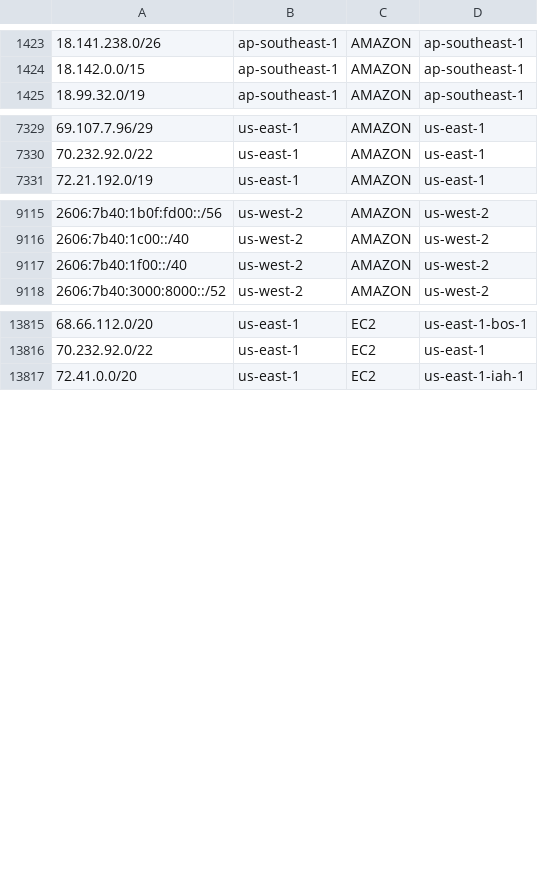
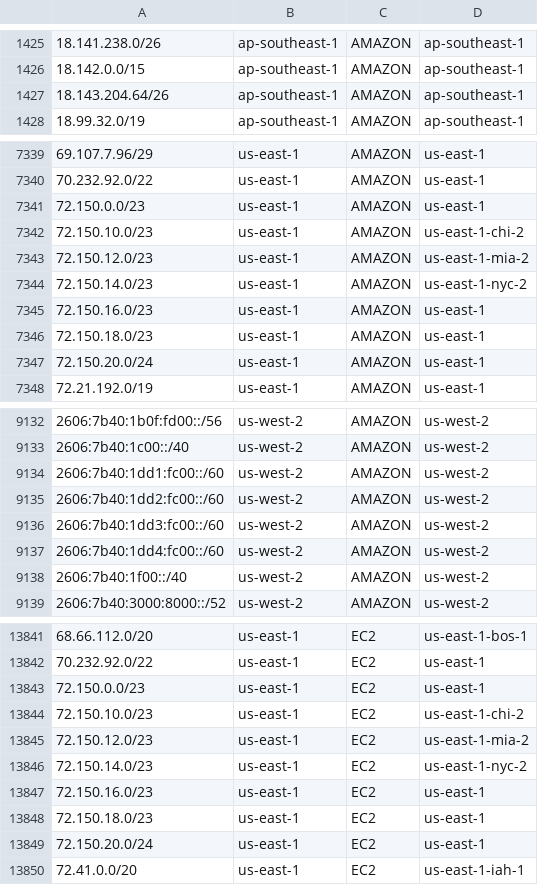
Before and after one commit to KustoKing/known-ip-addresses, a CSV file: cloud-ip-ranges/aws-service-tags.csv, drawn as a sheet; only a part is shown, gaps mark what is left out; the diff covers the shown part only.

```diff
--- a/cloud-ip-ranges/aws-service-tags.csv
+++ b/cloud-ip-ranges/aws-service-tags.csv
@@ -1424,2 +1426,3 @@
 "18.142.0.0/15","ap-southeast-1","AMAZON","ap-southeast-1"
+"18.143.204.64/26","ap-southeast-1","AMAZON","ap-southeast-1"
 "18.99.32.0/19","ap-southeast-1","AMAZON","ap-southeast-1"
@@ -7330,2 +7340,9 @@
 "70.232.92.0/22","us-east-1","AMAZON","us-east-1"
+"72.150.0.0/23","us-east-1","AMAZON","us-east-1"
+"72.150.10.0/23","us-east-1","AMAZON","us-east-1-chi-2"
+"72.150.12.0/23","us-east-1","AMAZON","us-east-1-mia-2"
+"72.150.14.0/23","us-east-1","AMAZON","us-east-1-nyc-2"
+"72.150.16.0/23","us-east-1","AMAZON","us-east-1"
+"72.150.18.0/23","us-east-1","AMAZON","us-east-1"
+"72.150.20.0/24","us-east-1","AMAZON","us-east-1"
 "72.21.192.0/19","us-east-1","AMAZON","us-east-1"
@@ -9116,2 +9133,6 @@
 "2606:7b40:1c00::/40","us-west-2","AMAZON","us-west-2"
+"2606:7b40:1dd1:fc00::/60","us-west-2","AMAZON","us-west-2"
+"2606:7b40:1dd2:fc00::/60","us-west-2","AMAZON","us-west-2"
+"2606:7b40:1dd3:fc00::/60","us-west-2","AMAZON","us-west-2"
+"2606:7b40:1dd4:fc00::/60","us-west-2","AMAZON","us-west-2"
 "2606:7b40:1f00::/40","us-west-2","AMAZON","us-west-2"
@@ -13816,2 +13842,9 @@
 "70.232.92.0/22","us-east-1","EC2","us-east-1"
+"72.150.0.0/23","us-east-1","EC2","us-east-1"
+"72.150.10.0/23","us-east-1","EC2","us-east-1-chi-2"
+"72.150.12.0/23","us-east-1","EC2","us-east-1-mia-2"
+"72.150.14.0/23","us-east-1","EC2","us-east-1-nyc-2"
+"72.150.16.0/23","us-east-1","EC2","us-east-1"
+"72.150.18.0/23","us-east-1","EC2","us-east-1"
+"72.150.20.0/24","us-east-1","EC2","us-east-1"
 "72.41.0.0/20","us-east-1","EC2","us-east-1-iah-1"
```
Also changed, not shown: 20 added rows and 2 removed rows elsewhere in this file.
